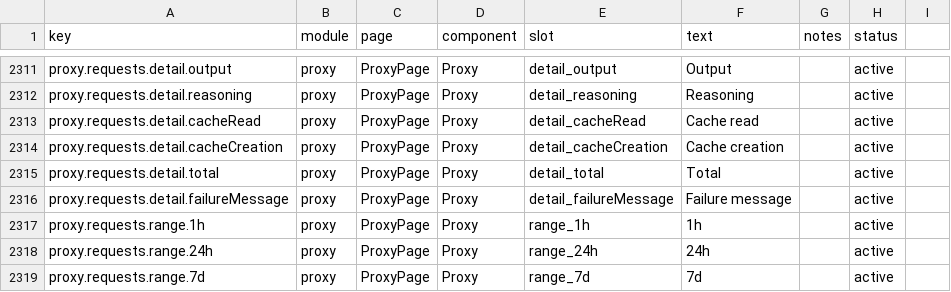
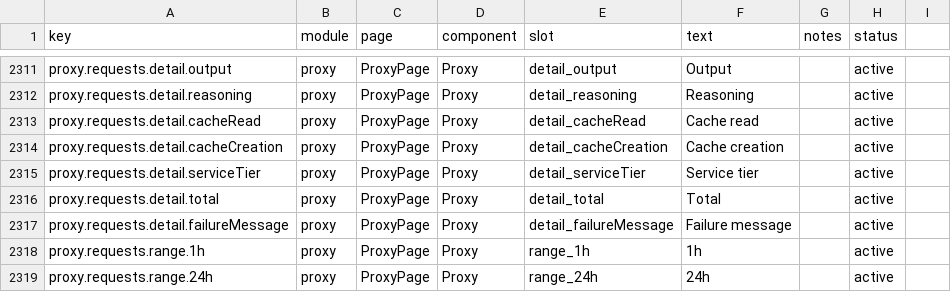
Before and after one commit to rijing-joker/AITool, a CSV file: dashboard/src/content/copy.csv, drawn as a sheet; only a part is shown, gaps mark what is left out; the shorter side is filled out with more unchanged rows.

Commit message:
feat(proxy): raise core baseline to v8.0.41 and surface service tiers
Pin v8.0.41 (interactions stream usage merge fixes cache double-billing
on plugin upstreams, RESP protocol hardening, 401 rule semantics); the
isolated v8.0.41 binary passed proxy-core-smoke (four protocols, usage
bridge, clean EOF). Mocked latest-release tests now derive from the pin
so bumps do not break them. Request details show the effective service
tier (new copy key + five locales), and the requests page pulls an
out-of-range page back when the total shrinks (cc-switch 29f8bef).

```diff
--- a/dashboard/src/content/copy.csv
+++ b/dashboard/src/content/copy.csv
@@ -2314,2 +2314,3 @@ proxy.requests.detail.cacheRead,proxy,ProxyPage,Proxy,detail_cacheRead,"Cache re
 proxy.requests.detail.cacheCreation,proxy,ProxyPage,Proxy,detail_cacheCreation,"Cache creation",,active
+proxy.requests.detail.serviceTier,proxy,ProxyPage,Proxy,detail_serviceTier,"Service tier",,active
 proxy.requests.detail.total,proxy,ProxyPage,Proxy,detail_total,"Total",,active
```
Also changed, not shown: 10 other files.
